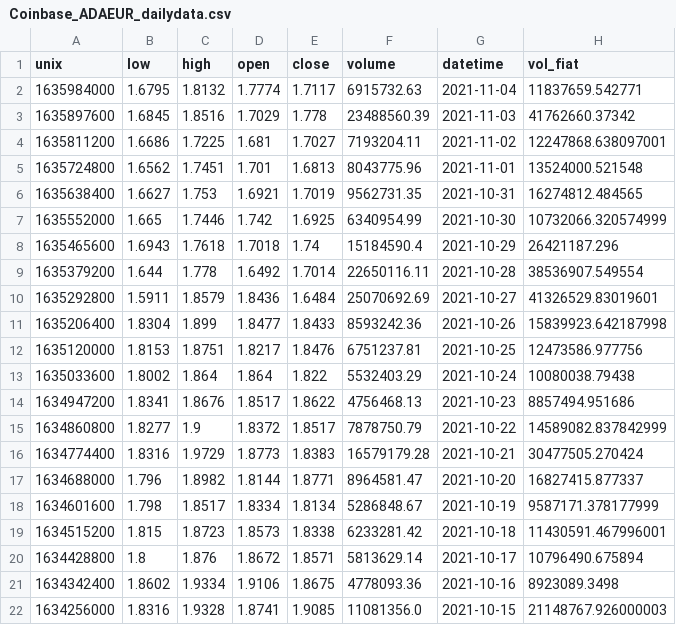
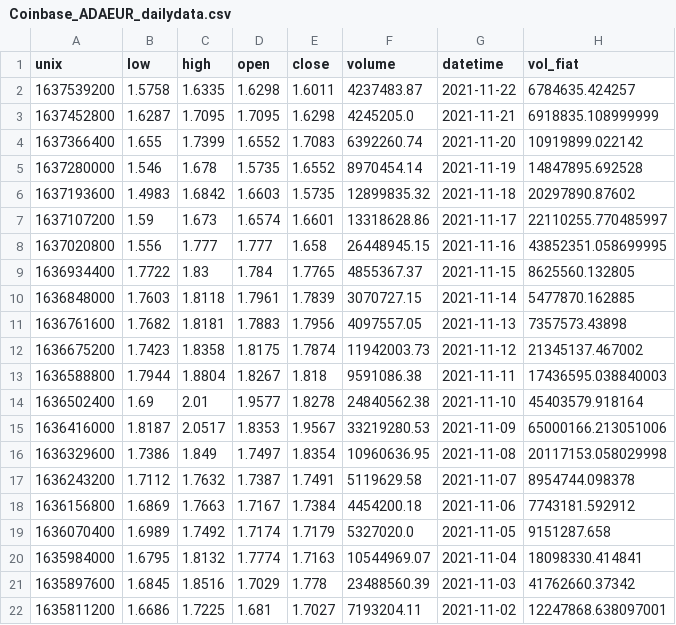
Before and after one commit to jesussantana/data_visualization_python, a CSV file: data/external/Coinbase_ADAEUR_dailydata.csv, drawn as a sheet; only a part is shown; the shorter side is filled out with more unchanged rows.

```diff
--- a/data/external/Coinbase_ADAEUR_dailydata.csv
+++ b/data/external/Coinbase_ADAEUR_dailydata.csv
@@ -1,3 +1,21 @@
 unix,low,high,open,close,volume,datetime,vol_fiat
-1635984000,1.6795,1.8132,1.7774,1.7117,6915732.63,2021-11-04,11837659.542771
+1637539200,1.5758,1.6335,1.6298,1.6011,4237483.87,2021-11-22,6784635.424257
+1637452800,1.6287,1.7095,1.7095,1.6298,4245205.0,2021-11-21,6918835.108999999
+1637366400,1.655,1.7399,1.6552,1.7083,6392260.74,2021-11-20,10919899.022142
+1637280000,1.546,1.678,1.5735,1.6552,8970454.14,2021-11-19,14847895.692528
+1637193600,1.4983,1.6842,1.6603,1.5735,12899835.32,2021-11-18,20297890.87602
+1637107200,1.59,1.673,1.6574,1.6601,13318628.86,2021-11-17,22110255.770485997
+1637020800,1.556,1.777,1.777,1.658,26448945.15,2021-11-16,43852351.058699995
+1636934400,1.7722,1.83,1.784,1.7765,4855367.37,2021-11-15,8625560.132805
+1636848000,1.7603,1.8118,1.7961,1.7839,3070727.15,2021-11-14,5477870.162885
+1636761600,1.7682,1.8181,1.7883,1.7956,4097557.05,2021-11-13,7357573.43898
+1636675200,1.7423,1.8358,1.8175,1.7874,11942003.73,2021-11-12,21345137.467002
+1636588800,1.7944,1.8804,1.8267,1.818,9591086.38,2021-11-11,17436595.038840003
+1636502400,1.69,2.01,1.9577,1.8278,24840562.38,2021-11-10,45403579.918164
+1636416000,1.8187,2.0517,1.8353,1.9567,33219280.53,2021-11-09,65000166.213051006
+1636329600,1.7386,1.849,1.7497,1.8354,10960636.95,2021-11-08,20117153.058029998
+1636243200,1.7112,1.7632,1.7387,1.7491,5119629.58,2021-11-07,8954744.098378
+1636156800,1.6869,1.7663,1.7167,1.7384,4454200.18,2021-11-06,7743181.592912
+1636070400,1.6989,1.7492,1.7174,1.7179,5327020.0,2021-11-05,9151287.658
+1635984000,1.6795,1.8132,1.7774,1.7163,10544969.07,2021-11-04,18098330.414841
 1635897600,1.6845,1.8516,1.7029,1.778,23488560.39,2021-11-03,41762660.37342
```
Also changed, not shown: data/external/Coinbase_BTCEUR_dailydata.csv, data/external/Coinbase_DOGEEUR_dailydata.csv, 5 other files.
